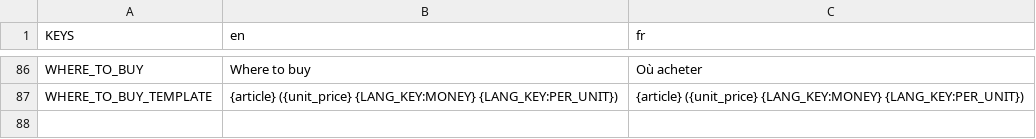
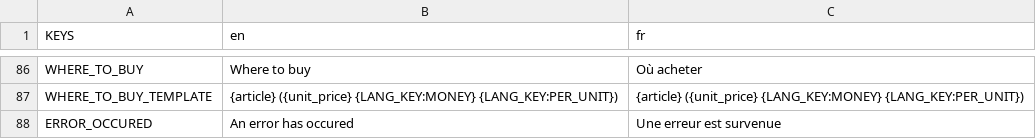
Before and after one commit to Dams4K/CoordBot, a CSV file: lang/lang.csv, drawn as a sheet; only a part is shown, gaps mark what is left out.

Commit message:
+ ERROR_OCCURED & "langue modifier" -> "langue changer"

```diff
--- a/lang/lang.csv
+++ b/lang/lang.csv
@@ -91 +91,2 @@ WHERE_TO_BUY,Where to buy,Où acheter
 WHERE_TO_BUY_TEMPLATE,{article} ({unit_price} {LANG_KEY:MONEY} {LANG_KEY:PER_UNIT}),{article} ({unit_price} {LANG_KEY:MONEY} {LANG_KEY:PER_UNIT})
+ERROR_OCCURED,An error has occured,Une erreur est survenue
```
Also changed, not shown: 2 other files.
